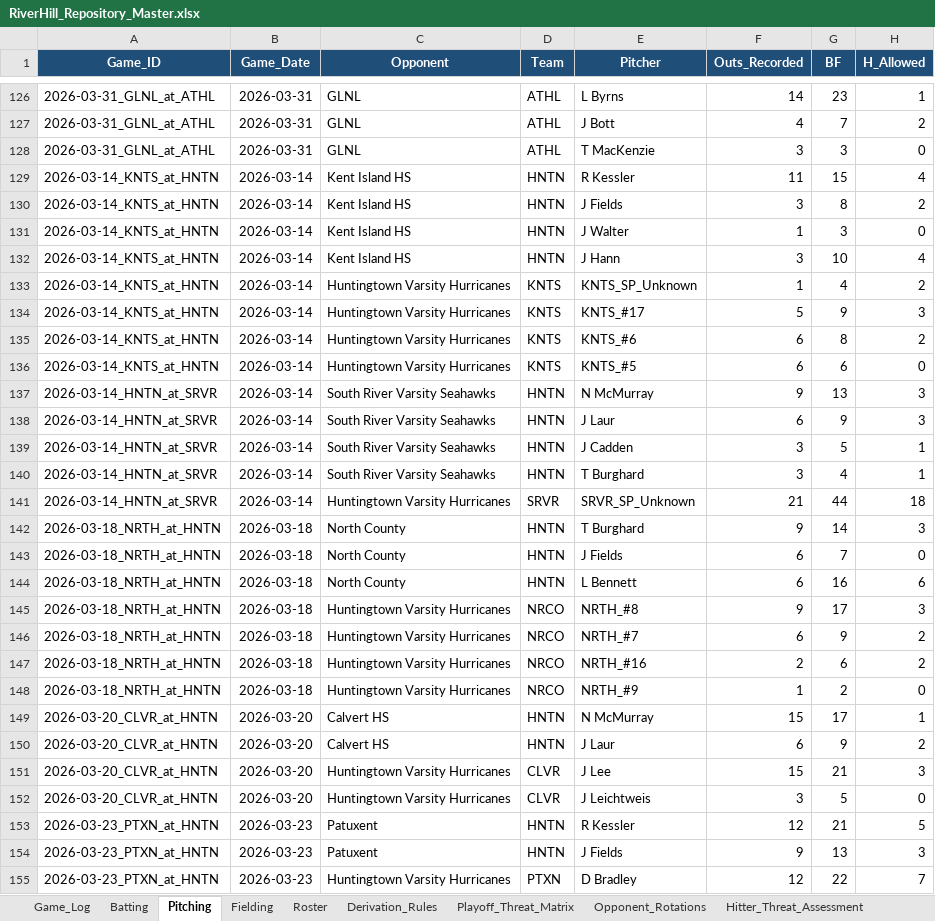
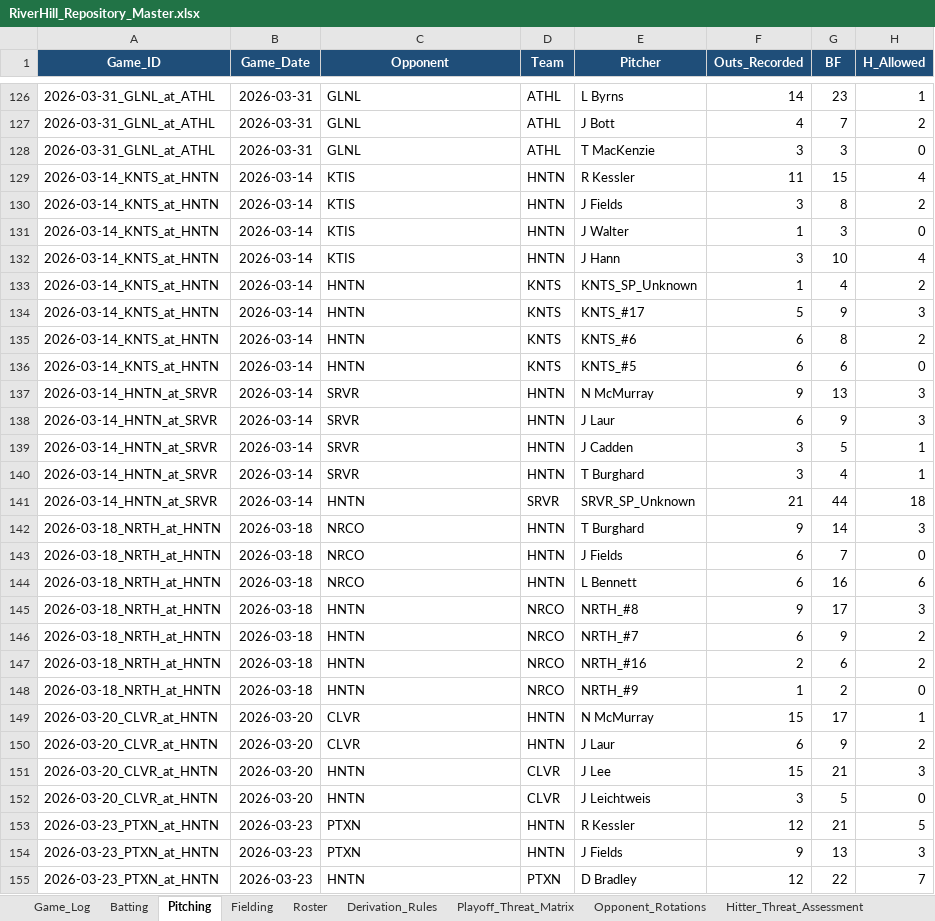
Before and after one commit to hughnorwood/hawks-scouting, an Excel workbook: data/RiverHill_Repository_Master.xlsx, sheet Pitching, drawn as a sheet; only a part is shown, gaps mark what is left out; values as stored, in another font and other column widths than the file's, no borders; the diff covers the shown part only; the diff names each change by its address in the sheet, - before the commit and + after, or states it on an @@ line.

```diff
--- a/data/RiverHill_Repository_Master.xlsx (sheet Pitching)
+++ b/data/RiverHill_Repository_Master.xlsx (sheet Pitching)
-C129:C132 (Opponent): Kent Island HS
+C129:C132 (Opponent): KTIS
-C133:C136 (Opponent): Huntingtown Varsity Hurricanes
+C133:C136 (Opponent): HNTN
-C137:C140 (Opponent): South River Varsity Seahawks
+C137:C140 (Opponent): SRVR
-C141 (Opponent): Huntingtown Varsity Hurricanes
+C141 (Opponent): HNTN
-C142:C144 (Opponent): North County
+C142:C144 (Opponent): NRCO
-C145:C148 (Opponent): Huntingtown Varsity Hurricanes
+C145:C148 (Opponent): HNTN
-C149:C150 (Opponent): Calvert HS
+C149:C150 (Opponent): CLVR
-C151:C152 (Opponent): Huntingtown Varsity Hurricanes
+C151:C152 (Opponent): HNTN
-C153:C154 (Opponent): Patuxent
+C153:C154 (Opponent): PTXN
-C155 (Opponent): Huntingtown Varsity Hurricanes
+C155 (Opponent): HNTN
```
Also changed, not shown: 315 edited cells elsewhere in this sheet, sheet Batting, 4 other files.
